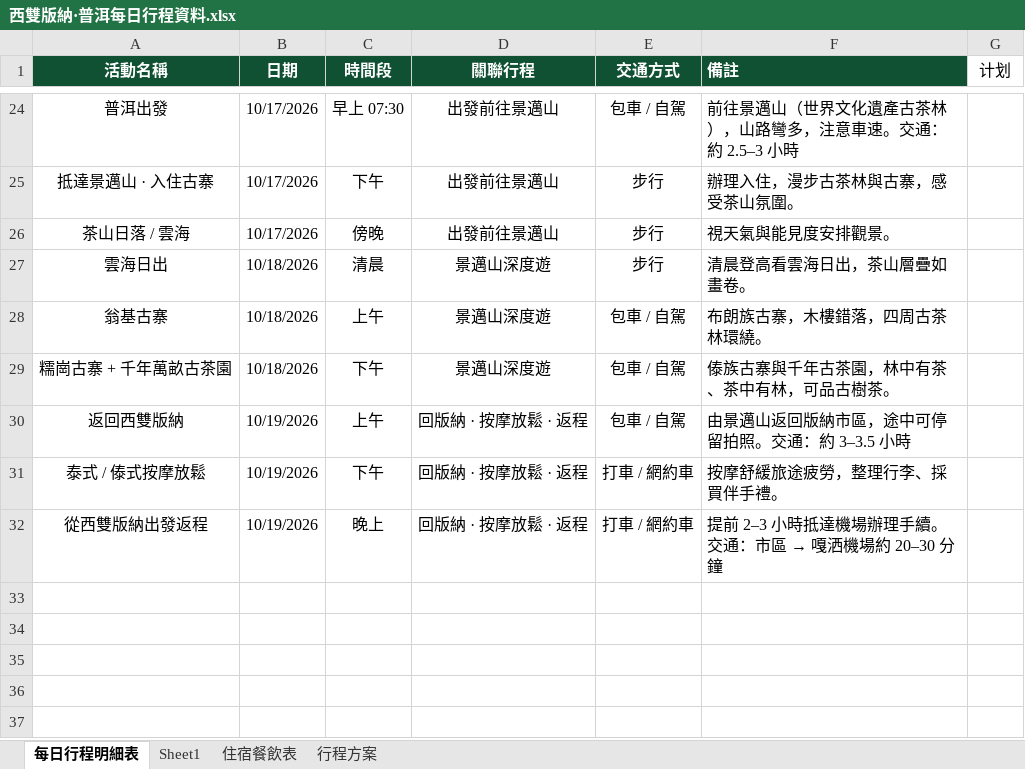
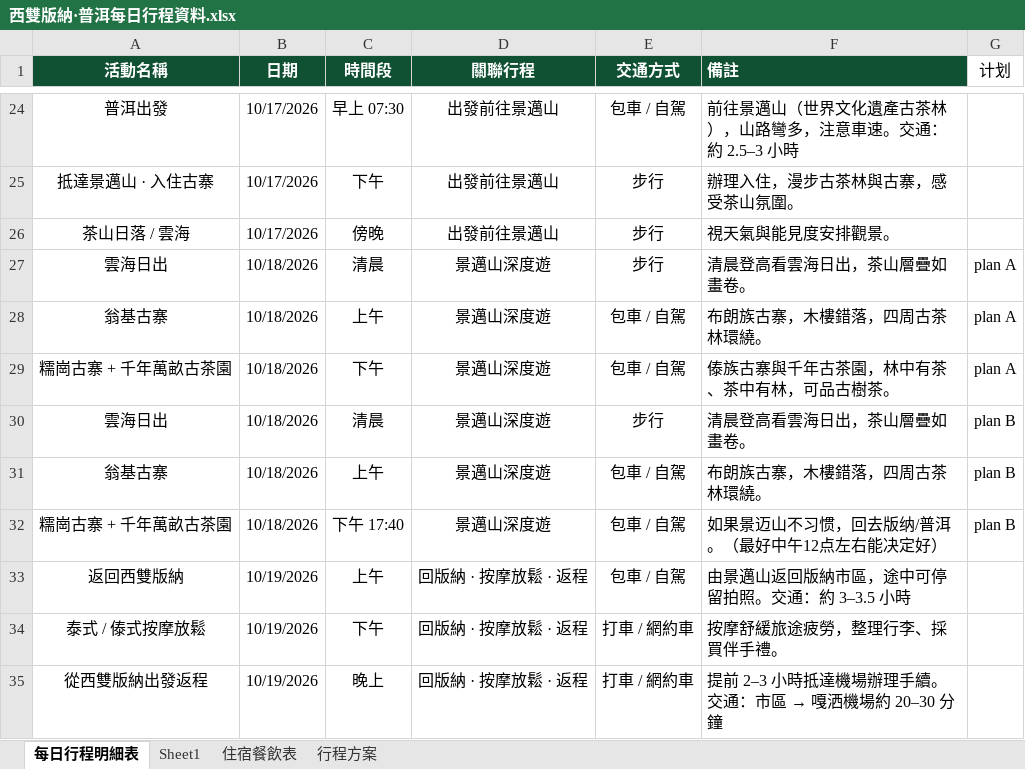
Before and after one commit to Kiwis017/JK2610, an Excel workbook: 西雙版納·普洱每日行程資料.xlsx, sheet 每日行程明細表, drawn as a sheet; only a part is shown, gaps mark what is left out; values as stored, in another font and other column widths than the file's, no borders; table styles not drawn; the diff names each change by its address in the sheet, - before the commit and + after, or states it on an @@ line.

```diff
--- a/西雙版納·普洱每日行程資料.xlsx (sheet 每日行程明細表)
+++ b/西雙版納·普洱每日行程資料.xlsx (sheet 每日行程明細表)
-G27:G29 (计划): (empty)
+G27:G29 (计划): plan A
+row 30: 雲海日出 | 10/18/2026 | 清晨 | 景邁山深度遊 | 步行 | 清晨登高看雲海日出，茶山層疊如畫卷。 | plan B
+row 31: 翁基古寨 | 10/18/2026 | 上午 | 景邁山深度遊 | 包車 / 自駕 | 布朗族古寨，木樓錯落，四周古茶林環繞。 | plan B
+row 32: 糯崗古寨 + 千年萬畝古茶園 | 10/18/2026 | 下午 17:40 | 景邁山深度遊 | 包車 / 自駕 | 如果景迈山不习惯，回去版纳/普洱。（最好中午12点左右能决定好） | plan B
```
Also changed, not shown: 2 other files.
